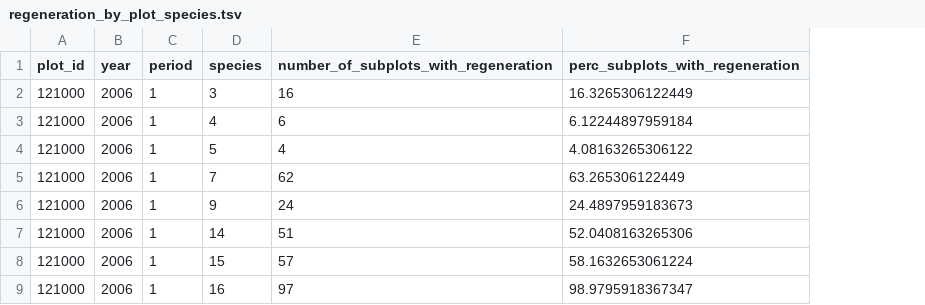
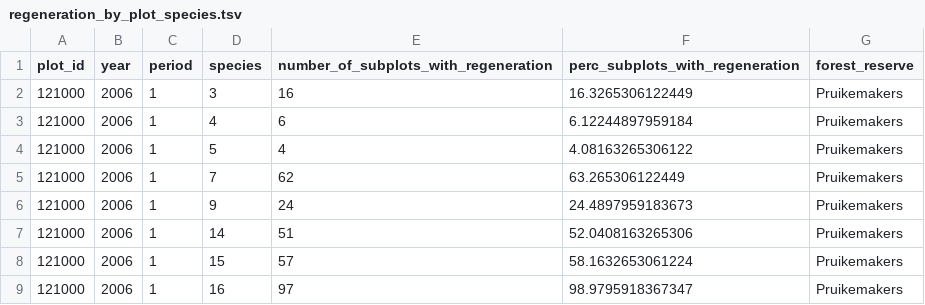
Before and after one commit to inbo/forresdat, a TSV file: data/regeneration_by_plot_species.tsv, drawn as a sheet; only a part is shown; the diff names each change by its address in the sheet, - before the commit and + after, or states it on an @@ line.

```diff
--- a/data/regeneration_by_plot_species.tsv
+++ b/data/regeneration_by_plot_species.tsv
+column G (forest_reserve), rows 2-9: all Pruikemakers
```
Also changed, not shown: 7 other files.
